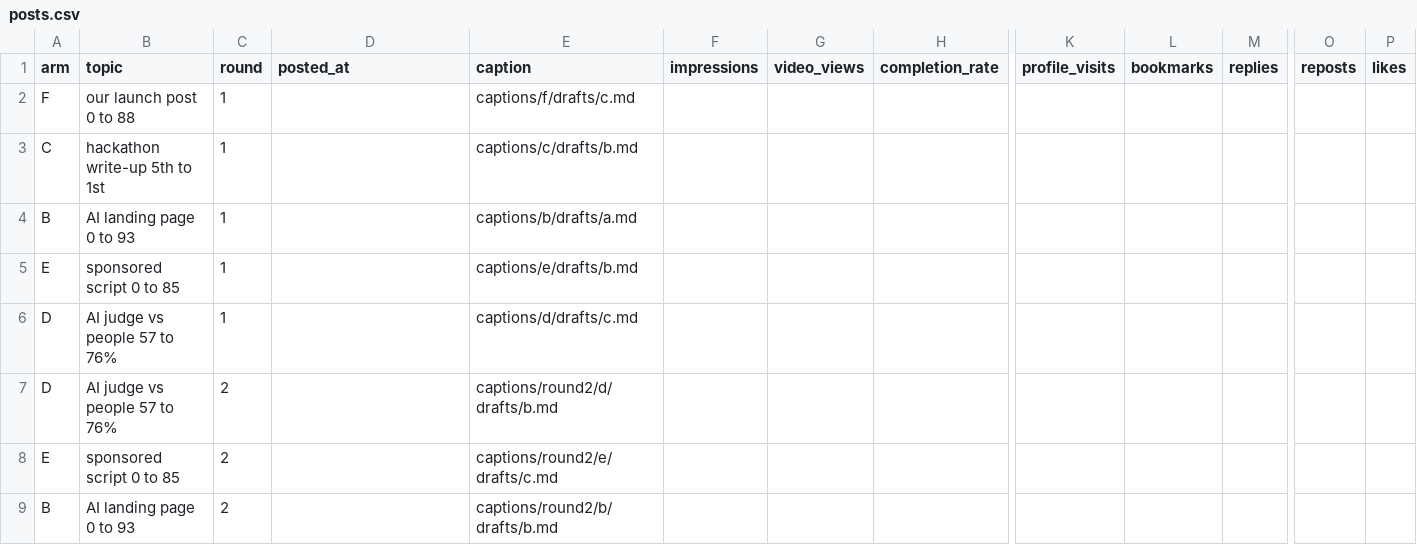
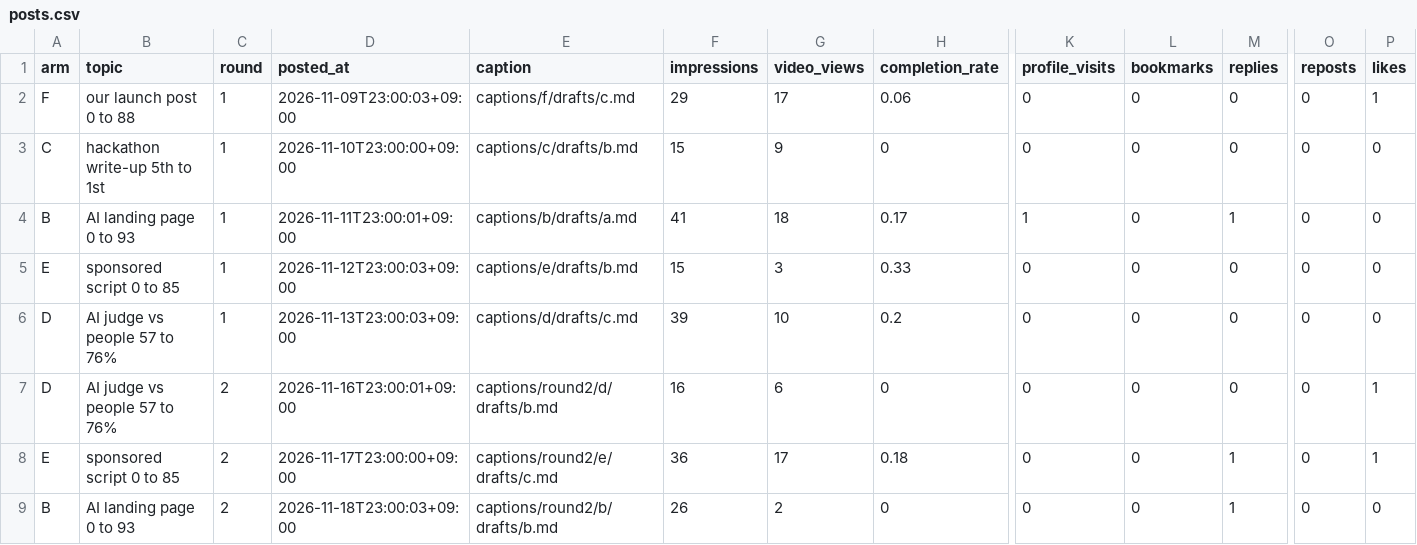
Before and after one commit to Ustay-coder/verdict, a CSV file: examples/demo/post-test/results/posts.csv, drawn as a sheet; only a part is shown, gaps mark what is left out; removed rows and columns are numbered as before the commit, all else as after; rows hold the shown columns only; the diff covers the shown part only; the diff names each change by its address in the sheet, - before the commit and + after, or states it on an @@ line.

```diff
--- a/examples/demo/post-test/results/posts.csv
+++ b/examples/demo/post-test/results/posts.csv
-row 2: F | our launch post 0 to 88 | 1 |  | captions/f/drafts/c.md
-row 3: C | hackathon write-up 5th to 1st | 1 |  | captions/c/drafts/b.md
-row 4: B | AI landing page 0 to 93 | 1 |  | captions/b/drafts/a.md
-row 5: E | sponsored script 0 to 85 | 1 |  | captions/e/drafts/b.md
-row 6: D | AI judge vs people 57 to 76% | 1 |  | captions/d/drafts/c.md
+row 2: F | our launch post 0 to 88 | 1 | 2026-11-09T23:00:03+09:00 | captions/f/drafts/c.md | 29 | 17 | 0.06 | 0 | 0 | 0 | 0 | 1
+row 3: C | hackathon write-up 5th to 1st | 1 | 2026-11-10T23:00:00+09:00 | captions/c/drafts/b.md | 15 | 9 | 0 | 0 | 0 | 0 | 0 | 0
+row 4: B | AI landing page 0 to 93 | 1 | 2026-11-11T23:00:01+09:00 | captions/b/drafts/a.md | 41 | 18 | 0.17 | 1 | 0 | 1 | 0 | 0
+row 5: E | sponsored script 0 to 85 | 1 | 2026-11-12T23:00:03+09:00 | captions/e/drafts/b.md | 15 | 3 | 0.33 | 0 | 0 | 0 | 0 | 0
+row 6: D | AI judge vs people 57 to 76% | 1 | 2026-11-13T23:00:03+09:00 | captions/d/drafts/c.md | 39 | 10 | 0.2 | 0 | 0 | 0 | 0 | 0
-D7 (posted_at): (empty)
+D7 (posted_at): 2026-11-16T23:00:01+09:00
-F7 (impressions): (empty)
+F7 (impressions): 16
-G7 (video_views): (empty)
+G7 (video_views): 6
-H7 (completion_rate): (empty)
+H7 (completion_rate): 0
-K7:K9 (profile_visits): (empty)
+K7:K9 (profile_visits): 0
-L7:L9 (bookmarks): (empty)
+L7:L9 (bookmarks): 0
-M7 (replies): (empty)
+M7 (replies): 0
-O7:O9 (reposts): (empty)
+O7:O9 (reposts): 0
-P7:P8 (likes): (empty)
+P7:P8 (likes): 1
-D8 (posted_at): (empty)
+D8 (posted_at): 2026-11-17T23:00:00+09:00
-F8 (impressions): (empty)
+F8 (impressions): 36
-G8 (video_views): (empty)
+G8 (video_views): 17
-H8 (completion_rate): (empty)
+H8 (completion_rate): 0.18
-M8:M9 (replies): (empty)
+M8:M9 (replies): 1
-D9 (posted_at): (empty)
+D9 (posted_at): 2026-11-18T23:00:03+09:00
-F9 (impressions): (empty)
+F9 (impressions): 26
-G9 (video_views): (empty)
+G9 (video_views): 2
-H9 (completion_rate): (empty)
+H9 (completion_rate): 0
-P9 (likes): (empty)
+P9 (likes): 0
```
Also changed, not shown: 1 added row, 1 removed row and 9 edited cells elsewhere in this file, 4 other files.
